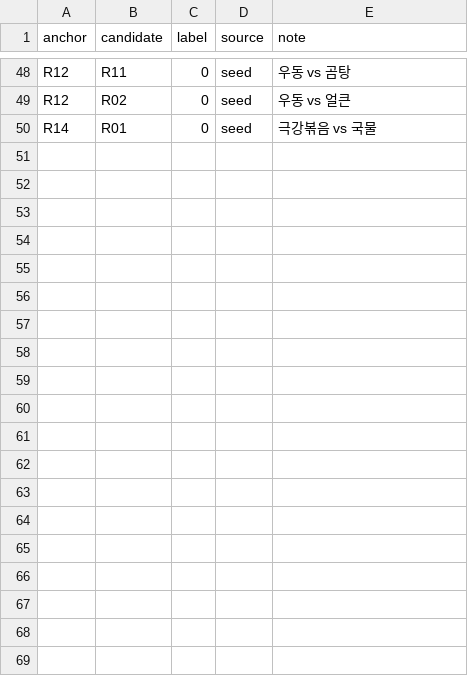
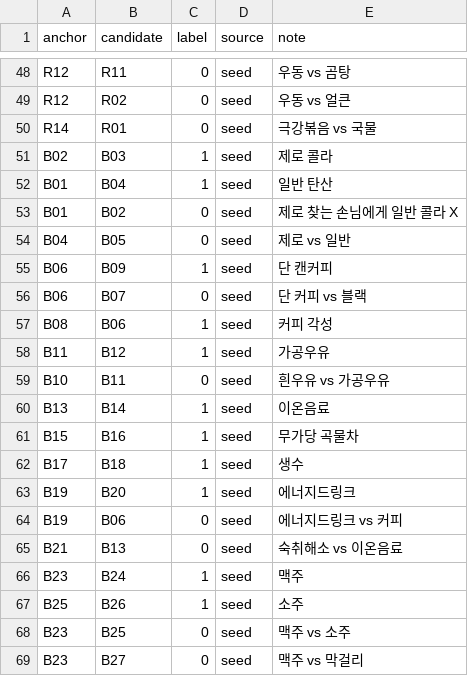
Before and after one commit to aeeengsungwoo/cvs-taxonomy, a CSV file: review/gold.csv, drawn as a sheet; only a part is shown, gaps mark what is left out; the diff covers the shown part only.

```diff
--- a/review/gold.csv
+++ b/review/gold.csv
@@ -50 +50,20 @@ R12,R02,0,seed,우동 vs 얼큰
 R14,R01,0,seed,극강볶음 vs 국물
+B02,B03,1,seed,제로 콜라
+B01,B04,1,seed,일반 탄산
+B01,B02,0,seed,제로 찾는 손님에게 일반 콜라 X
+B04,B05,0,seed,제로 vs 일반
+B06,B09,1,seed,단 캔커피
+B06,B07,0,seed,단 커피 vs 블랙
+B08,B06,1,seed,커피 각성
+B11,B12,1,seed,가공우유
+B10,B11,0,seed,흰우유 vs 가공우유
+B13,B14,1,seed,이온음료
+B15,B16,1,seed,무가당 곡물차
+B17,B18,1,seed,생수
+B19,B20,1,seed,에너지드링크
+B19,B06,0,seed,에너지드링크 vs 커피
+B21,B13,0,seed,숙취해소 vs 이온음료
+B23,B24,1,seed,맥주
+B25,B26,1,seed,소주
+B23,B25,0,seed,맥주 vs 소주
+B23,B27,0,seed,맥주 vs 막걸리
```
Also changed, not shown: 10 added rows elsewhere in this file, review/queue.csv, 16 other files.
